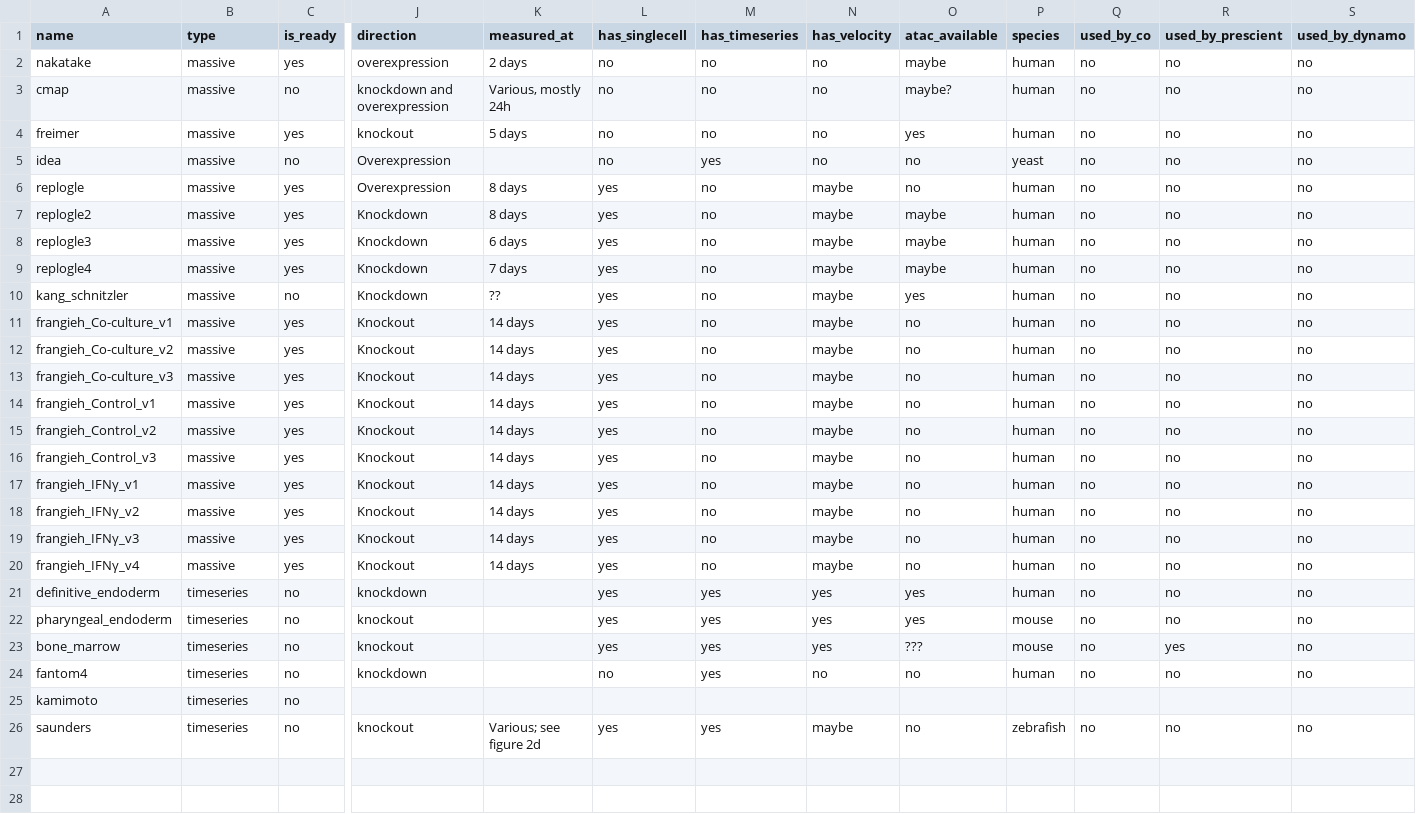
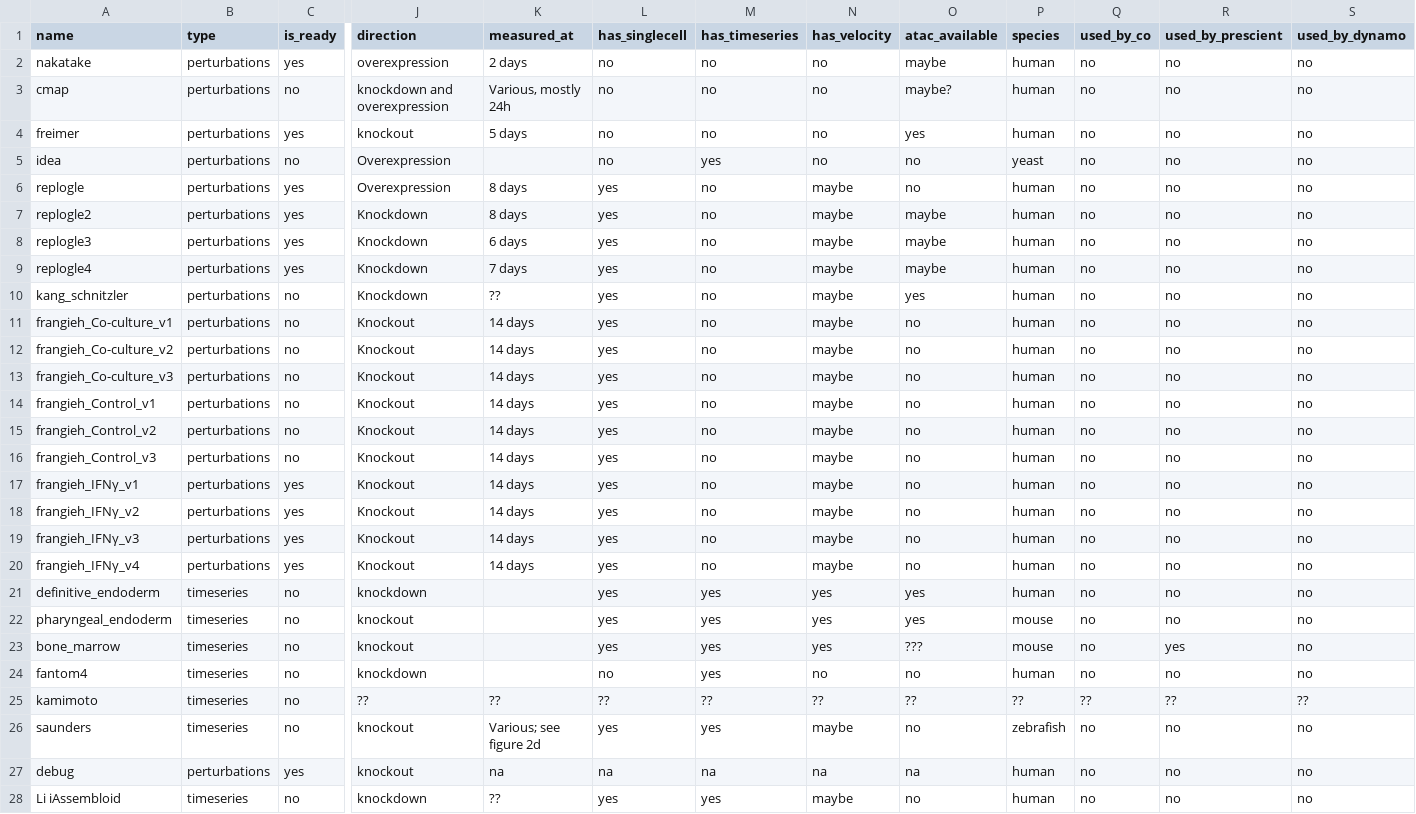
Before and after one commit to ekernf01/perturbation_data, a CSV file: perturbations/perturbations.csv, drawn as a sheet; only a part is shown, gaps mark what is left out; rows hold the shown columns only; the diff covers the shown part only; the diff names each change by its address in the sheet, - before the commit and + after, or states it on an @@ line.

Commit message:
Add several datasets and update to handle timeseries training data

```diff
--- a/perturbations/perturbations.csv
+++ b/perturbations/perturbations.csv
-B2:B20 (type): massive
+B2:B20 (type): perturbations
-C11:C16 (is_ready): yes
+C11:C16 (is_ready): no
-J25 (direction): (empty)
+J25 (direction): ??
-K25 (measured_at): (empty)
+K25 (measured_at): ??
-L25 (has_singlecell): (empty)
+L25 (has_singlecell): ??
-M25 (has_timeseries): (empty)
+M25 (has_timeseries): ??
-N25 (has_velocity): (empty)
+N25 (has_velocity): ??
-O25 (atac_available): (empty)
+O25 (atac_available): ??
-P25 (species): (empty)
+P25 (species): ??
-Q25 (used_by_co): (empty)
+Q25 (used_by_co): ??
-R25 (used_by_prescient): (empty)
+R25 (used_by_prescient): ??
-S25 (used_by_dynamo): (empty)
+S25 (used_by_dynamo): ??
+row 27: debug | perturbations | yes | knockout | na | na | na | na | na | human | no | no | no
+row 28: Li iAssembloid | timeseries | no | knockdown | ?? | yes | yes | maybe | no | human | no | no | no
```
Also changed, not shown: 3 added rows elsewhere in this file, 18 other files.
